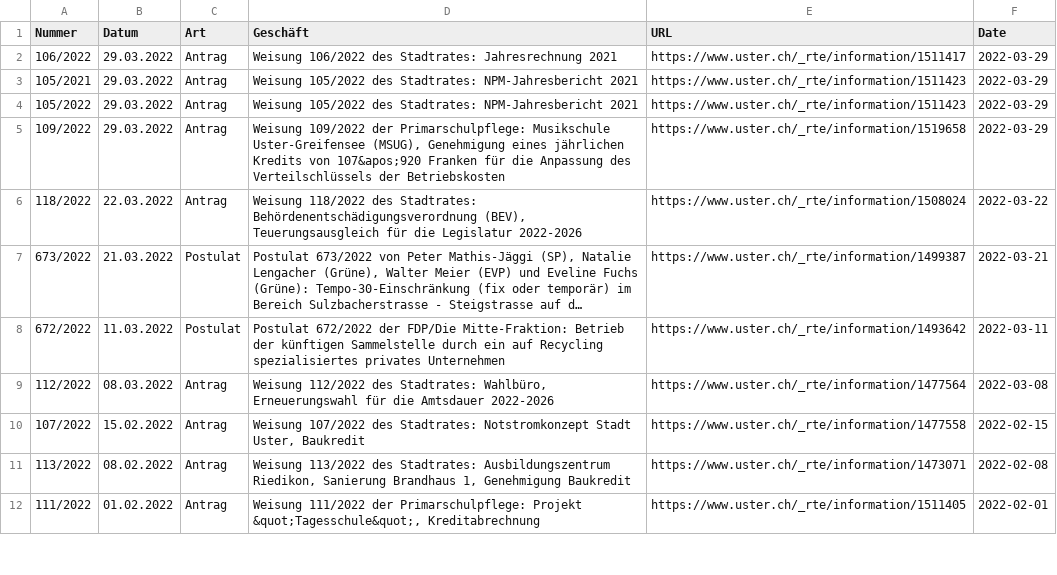
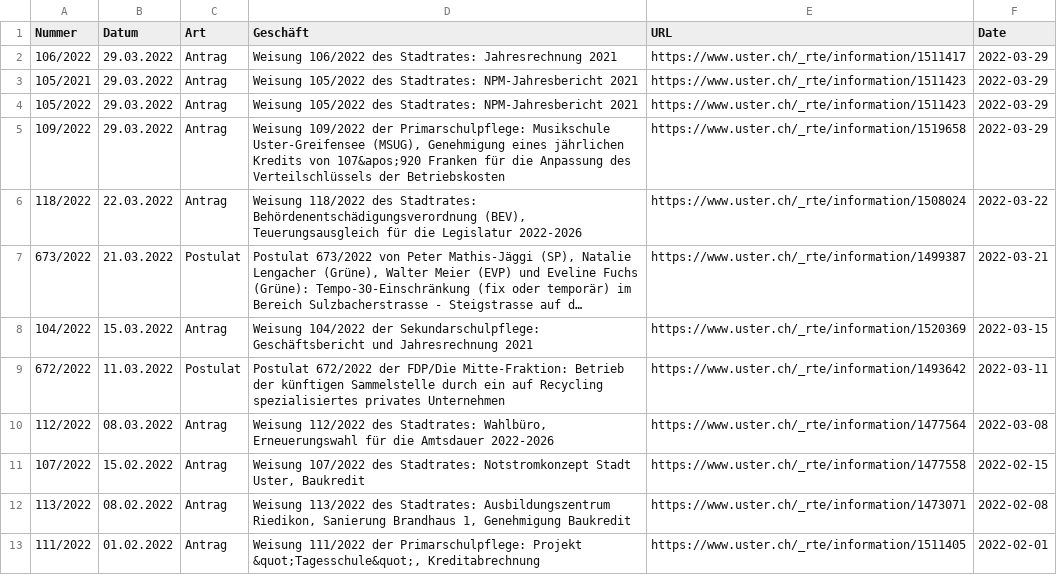
Before and after one commit to data-socialthink/politik-uster, a CSV file: geschafte.csv, drawn as a sheet; only a part is shown; long unchanged cells end in …; the diff names each change by its address in the sheet, - before the commit and + after, or states it on an @@ line.

Commit message:
Update: 2022-04-13 02:05:03

```diff
--- a/geschafte.csv
+++ b/geschafte.csv
+row 8: 104/2022 | 15.03.2022 | Antrag | Weisung 104/2022 der Sekundarschulpflege: Geschäftsbericht und Jahresrechnung 2021 | https://www.uster.ch/_rte/information/1520369 | 2022-03-15
```
